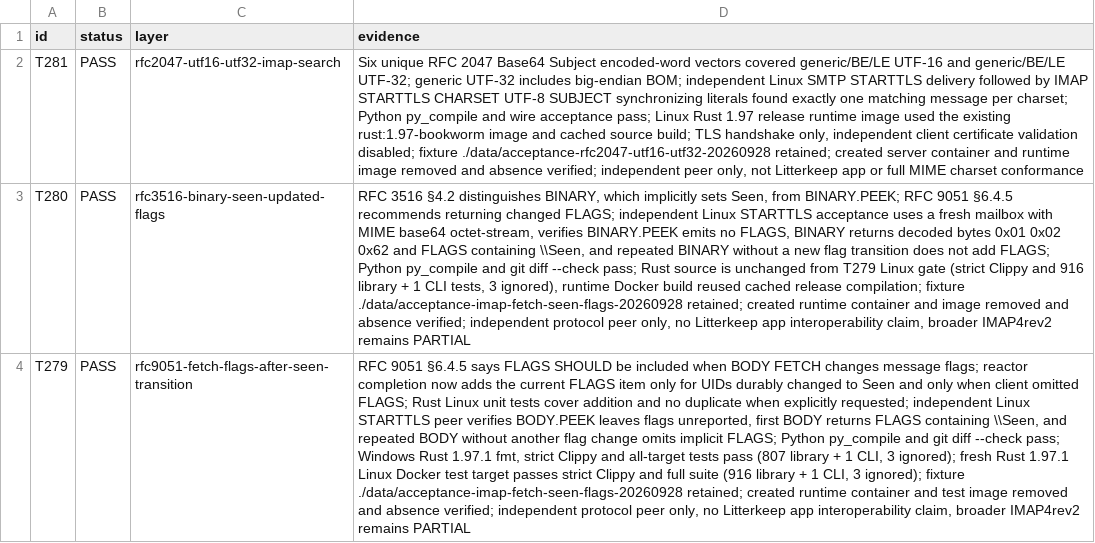
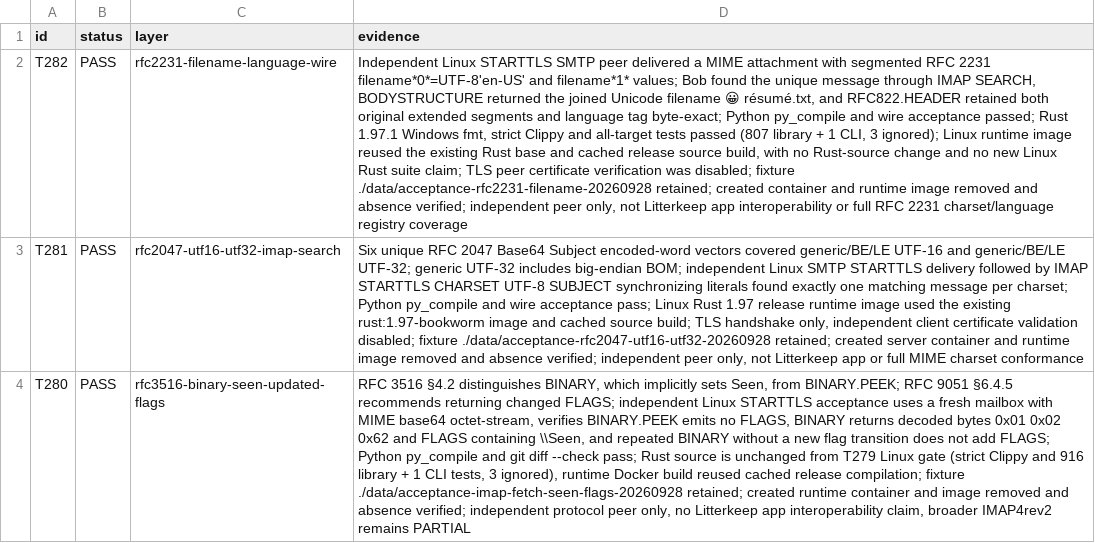
Before and after one commit to thepirateclub/litterkeep-server, a TSV file: docs/acceptance.tsv, drawn as a sheet; only a part is shown; the shorter side is filled out with more unchanged rows; the diff names each change by its address in the sheet, - before the commit and + after, or states it on an @@ line.

Commit message:
test(mime): verify RFC 2231 filename wire delivery

```diff
--- a/docs/acceptance.tsv
+++ b/docs/acceptance.tsv
+row 2: T282 | PASS | rfc2231-filename-language-wire | Independent Linux STARTTLS SMTP peer delivered a MIME attachment with segmented RFC 2231 filename*0*=UTF-8'en-US' and filename*1* values; Bob found the unique message through IMAP SEARCH, BODYSTRUCTURE returned the joined Unicode filename 😀 résumé.txt, and RFC822.HEADER retained both original extended segments and language tag byte-exact; Python py_compile and wire acceptance passed; Rust 1.97.1 Windows fmt, strict Clippy and all-target tests passed (807 library + 1 CLI, 3 ignored); Linux runtime image reused the existing Rust base and cached release source build, with no Rust-source change and no new Linux Rust suite claim; TLS peer certificate verification was disabled; fixture ./data/acceptance-rfc2231-filename-20260928 retained; created container and runtime image removed and absence verified; independent peer only, not Litterkeep app interoperability or full RFC 2231 charset/language registry coverage
```
Also changed, not shown: 3 other files.
